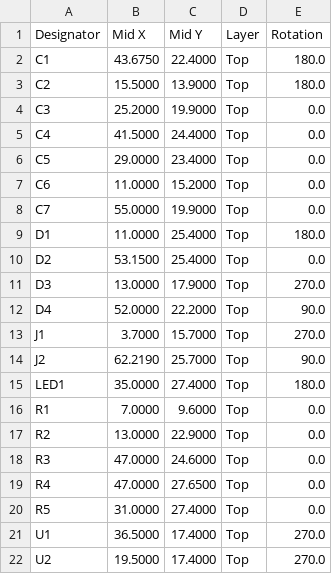
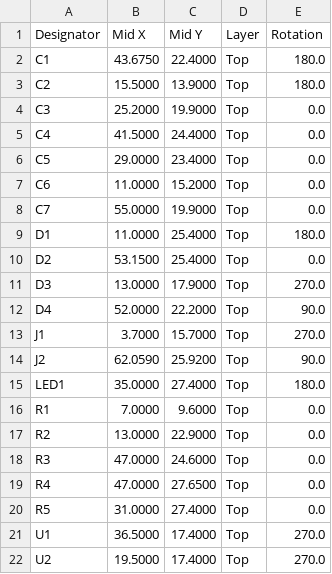
Before and after one commit to nananek/kvm-board, a CSV file: fab/cpl_jlcpcb.csv, drawn as a sheet.

```diff
--- a/fab/cpl_jlcpcb.csv
+++ b/fab/cpl_jlcpcb.csv
@@ -13,3 +13,3 @@ D4,52.0000,22.2000,Top,90.0
 J1,3.7000,15.7000,Top,270.0
-J2,62.2190,25.7000,Top,90.0
+J2,62.0590,25.9200,Top,90.0
 LED1,35.0000,27.4000,Top,180.0
```
Also changed, not shown: fab/pos_kicad.csv, 21 other files.
